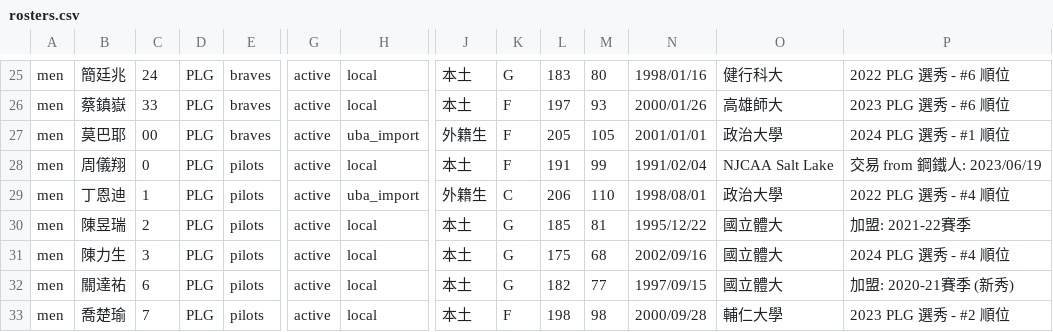
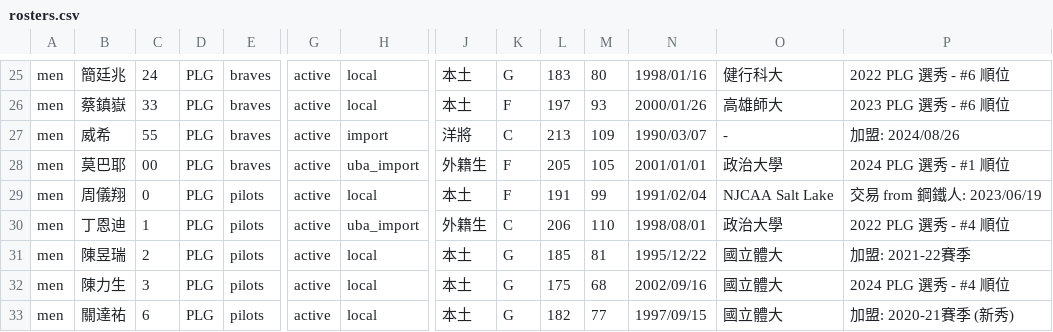
Before and after one commit to SamBasketballTW/sambball, a CSV file: data/rosters.csv, drawn as a sheet; only a part is shown, gaps mark what is left out; the shorter side is filled out with more unchanged rows; rows hold the shown columns only; the diff covers the shown part only; the diff names each change by its address in the sheet, - before the commit and + after, or states it on an @@ line.

```diff
--- a/data/rosters.csv
+++ b/data/rosters.csv
+row 27: men | 威希 | 55 | PLG | braves | active | import | 洋將 | C | 213 | 109 | 1990/03/07 | - | 加盟: 2024/08/26
```
Also changed, not shown: 2 added rows, 1 removed row and 19 edited cells elsewhere in this file, data/movements.csv, 1 other file.
